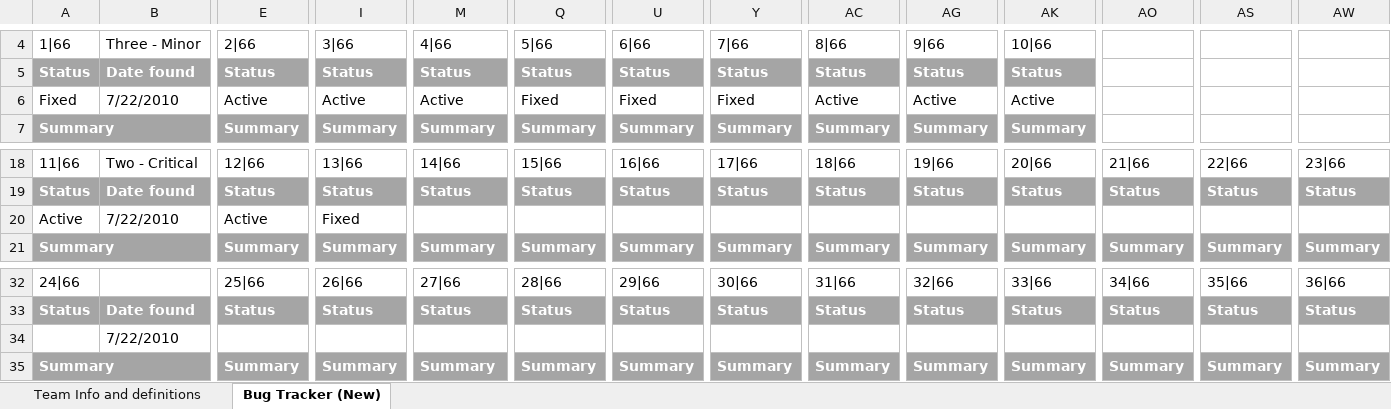
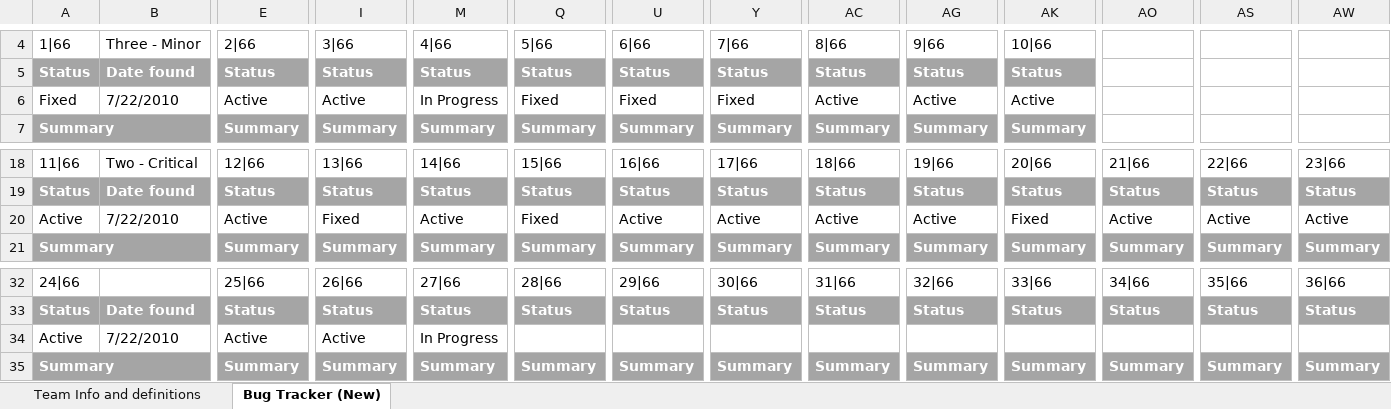
Before and after one commit to tabu34/tht-captainslog, an Excel workbook: (BFT)_Testing_for_(Team_Homeless_Titans)_BugTracker.xlsx, sheet Bug Tracker (New), drawn as a sheet; only a part is shown, gaps mark what is left out; values as stored, in another font and other column widths than the file's, no borders; the diff names each change by its address in the sheet, - before the commit and + after, or states it on an @@ line.

```diff
--- a/(BFT)_Testing_for_(Team_Homeless_Titans)_BugTracker.xlsx (sheet Bug Tracker (New))
+++ b/(BFT)_Testing_for_(Team_Homeless_Titans)_BugTracker.xlsx (sheet Bug Tracker (New))
-M6: Active
+M6: In Progress
-M20: (empty)
+M20: Active
-Q20: (empty)
+Q20: Fixed
-U20: (empty)
+U20: Active
-Y20: (empty)
+Y20: Active
-AC20: (empty)
+AC20: Active
-AG20: (empty)
+AG20: Active
-AK20: (empty)
+AK20: Fixed
-AO20: (empty)
+AO20: Active
-AS20: (empty)
+AS20: Active
-AW20: (empty)
+AW20: Active
-A34: (empty)
+A34: Active
-E34: (empty)
+E34: Active
-I34: (empty)
+I34: Active
-M34: (empty)
+M34: In Progress
```
